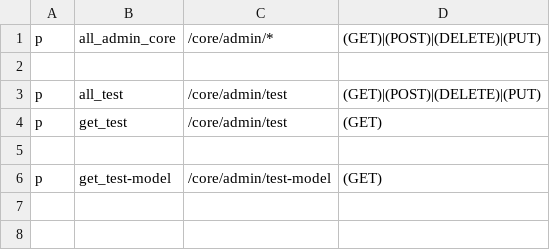
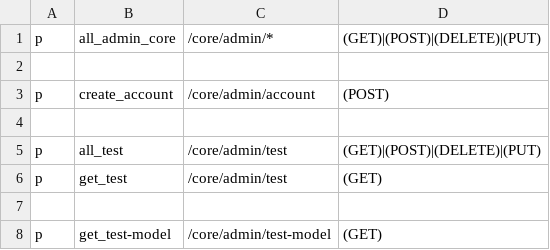
Before and after one commit to rokwire/core-building-block, a CSV file: driver/web/authorization_admin_policy.csv, drawn as a sheet; the diff names each change by its address in the sheet, - before the commit and + after, or states it on an @@ line.

```diff
--- a/driver/web/authorization_admin_policy.csv
+++ b/driver/web/authorization_admin_policy.csv
+row 3: p | create_account | /core/admin/account | (POST)
+row 4: (empty)
```
Also changed, not shown: driver/web/authorization_system_policy.csv, 6 other files.
